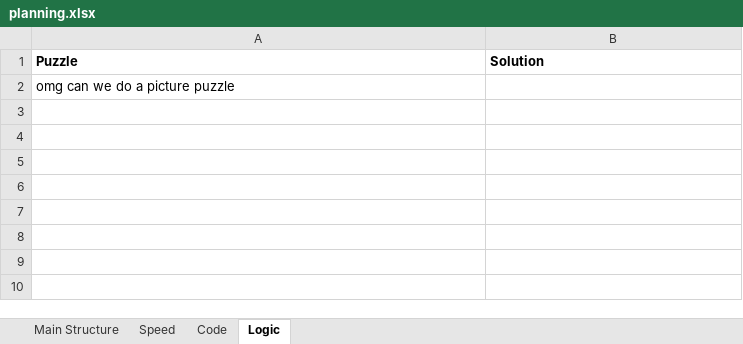
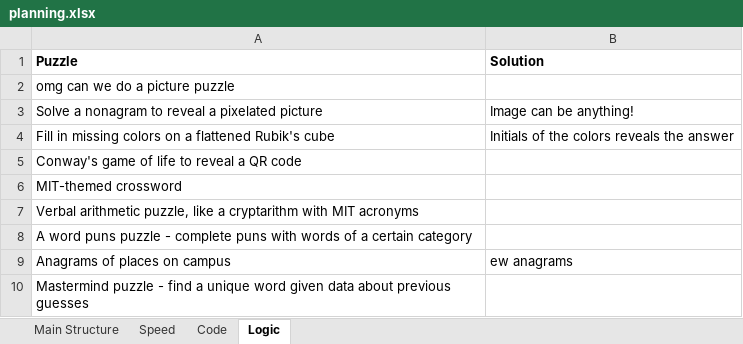
Before and after one commit to treeshuh/next-code-rex-2015, an Excel workbook: planning.xlsx, sheet Logic, drawn as a sheet; values as stored, in another font and other column widths than the file's, no borders; the diff names each change by its address in the sheet, - before the commit and + after, or states it on an @@ line.

Commit message:
some puzzle ideas

```diff
--- a/planning.xlsx (sheet Logic)
+++ b/planning.xlsx (sheet Logic)
+row 3: Solve a nonagram to reveal a pixelated picture | Image can be anything!
+row 4: Fill in missing colors on a flattened Rubik's cube | Initials of the colors reveals the answer
+row 5: Conway's game of life to reveal a QR code
+row 6: MIT-themed crossword
+row 7: Verbal arithmetic puzzle, like a cryptarithm with MIT acronyms
+row 8: A word puns puzzle - complete puns with words of a certain category
+row 9: Anagrams of places on campus | ew anagrams
+row 10: Mastermind puzzle - find a unique word given data about previous guesses
```
